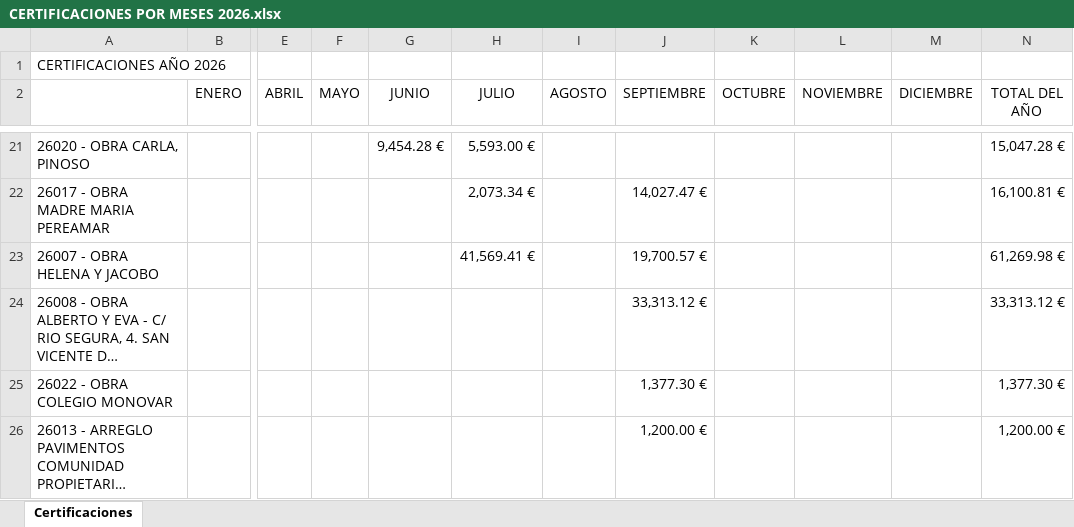
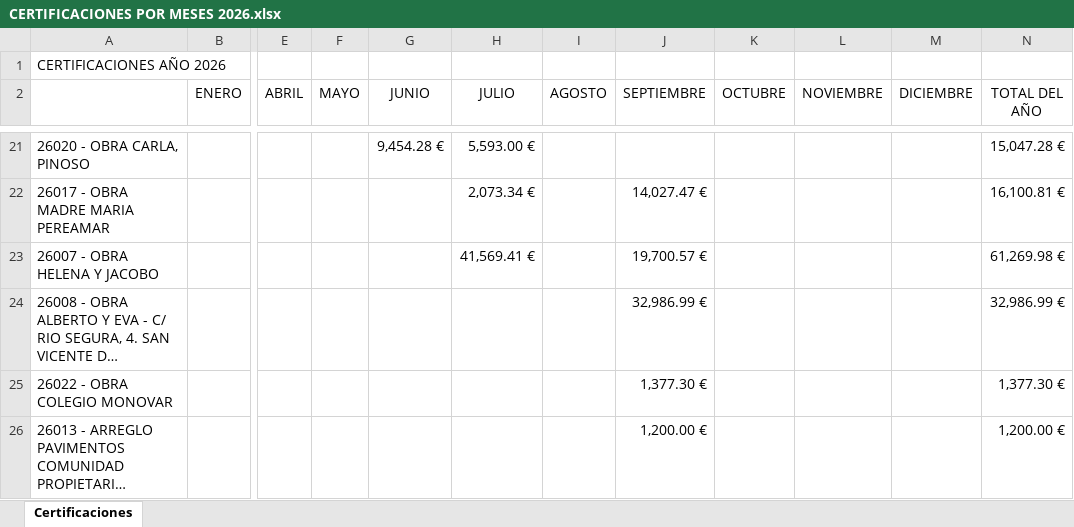
Before and after one commit to juanjosemas/dashboard, an Excel workbook: dashboard/CERTIFICACIONES POR MESES 2026.xlsx, sheet Certificaciones, drawn as a sheet; only a part is shown, gaps mark what is left out; long unchanged cells end in …; values as stored, in another font and other column widths than the file's, no borders; the diff names each change by its address in the sheet, - before the commit and + after, or states it on an @@ line.

Commit message:
Actualizacion del dashboard

```diff
--- a/dashboard/CERTIFICACIONES POR MESES 2026.xlsx (sheet Certificaciones)
+++ b/dashboard/CERTIFICACIONES POR MESES 2026.xlsx (sheet Certificaciones)
-J24 (SEPTIEMBRE): 33,313.12 €
+J24 (SEPTIEMBRE): 32,986.99 €
-N24 (TOTAL DEL AÑO): 33,313.12 €
+N24 (TOTAL DEL AÑO): 32,986.99 €
```
Also changed, not shown: ECO_STRUCT_Datos.xlsx, 3 other files.
